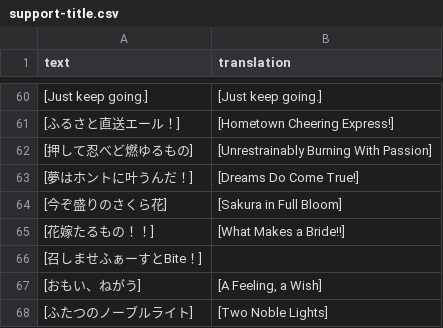
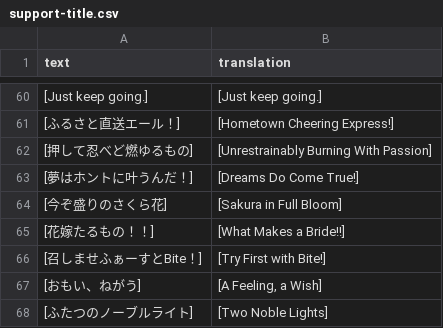
Before and after one commit to FabulousCupcake/umamusume-db-translate, a CSV file: src/data/support-title.csv, drawn as a sheet; only a part is shown, gaps mark what is left out.

Commit message:
add translation

```diff
--- a/src/data/support-title.csv
+++ b/src/data/support-title.csv
@@ -65,3 +65,3 @@
 "[花嫁たるもの！！]","[What Makes a Bride!!]"
-"[召しませふぁーすとBite！]",""
+"[召しませふぁーすとBite！]","[Try First with Bite!]"
 "[おもい、ねがう]","[A Feeling, a Wish]"
```
